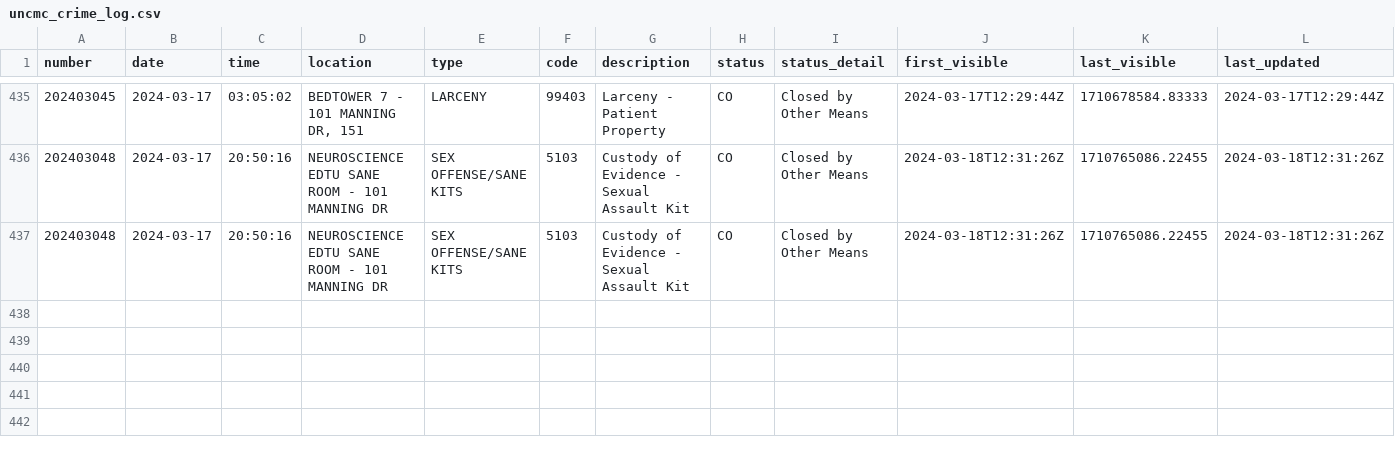
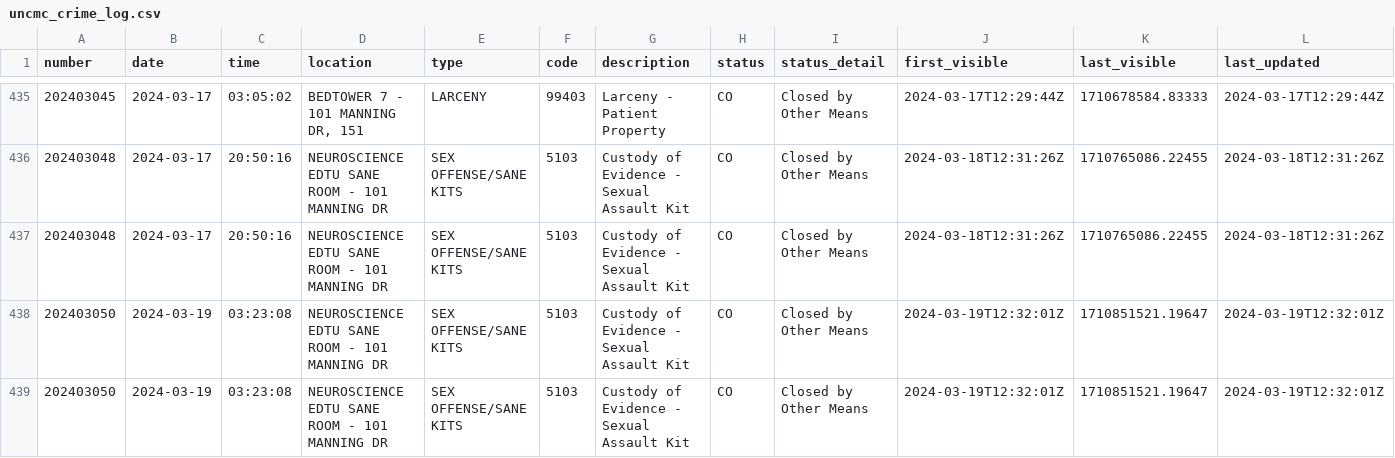
Before and after one commit to mcclatchy-southeast/uhw, a CSV file: data/uncmc_crime_log.csv, drawn as a sheet; only a part is shown, gaps mark what is left out; rows hold the shown columns only; the diff names each change by its address in the sheet, - before the commit and + after, or states it on an @@ line.

Commit message:
New entries in crime log - data updated.

```diff
--- a/data/uncmc_crime_log.csv
+++ b/data/uncmc_crime_log.csv
+row 438: 202403050 | 2024-03-19 | 03:23:08 | NEUROSCIENCE EDTU SANE ROOM - 101 MANNING DR | SEX OFFENSE/SANE KITS | 5103 | Custody of Evidence - Sexual Assault Kit | CO | Closed by Other Means | 2024-03-19T12:32:01Z | 1710851521.19647 | 2024-03-19T12:32:01Z
+row 439: 202403050 | 2024-03-19 | 03:23:08 | NEUROSCIENCE EDTU SANE ROOM - 101 MANNING DR | SEX OFFENSE/SANE KITS | 5103 | Custody of Evidence - Sexual Assault Kit | CO | Closed by Other Means | 2024-03-19T12:32:01Z | 1710851521.19647 | 2024-03-19T12:32:01Z
```
